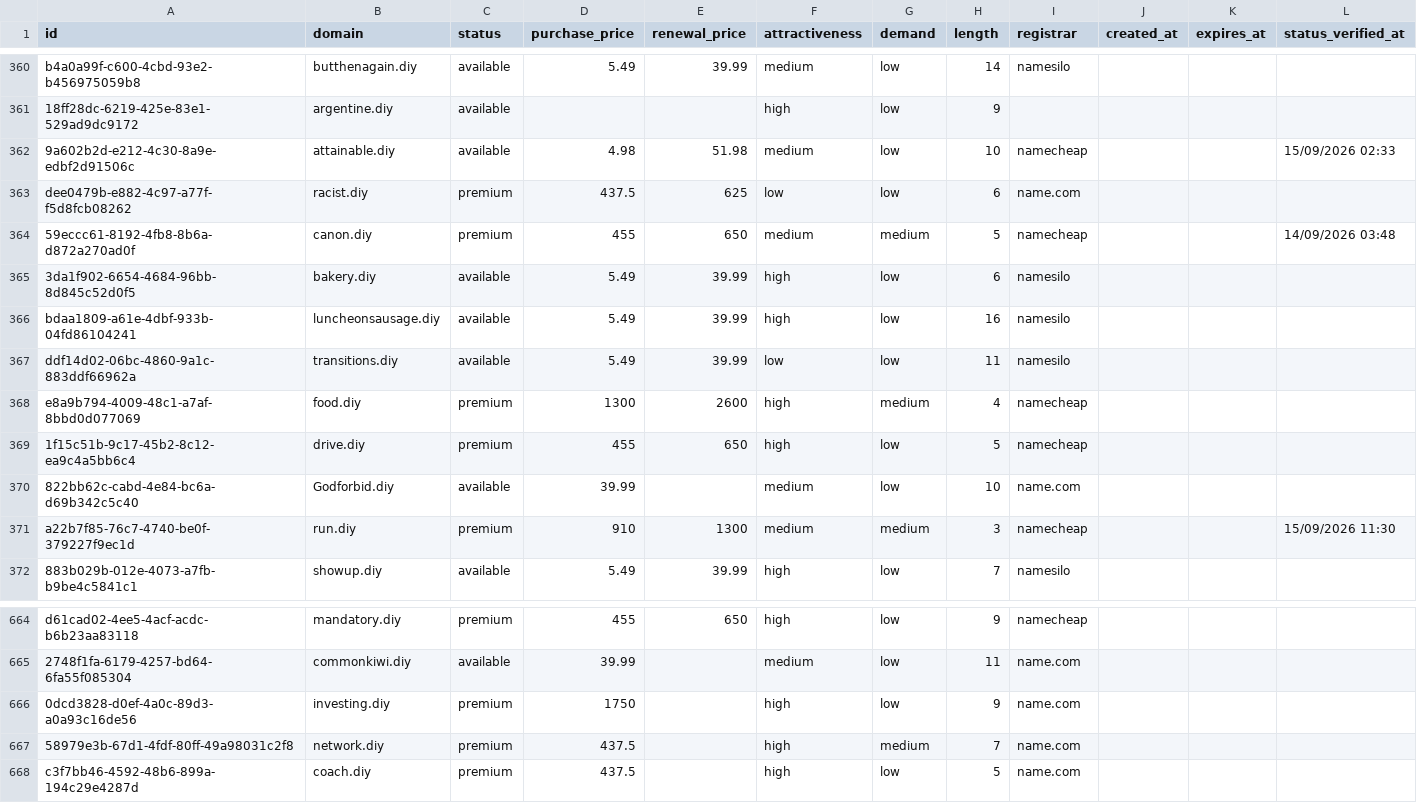
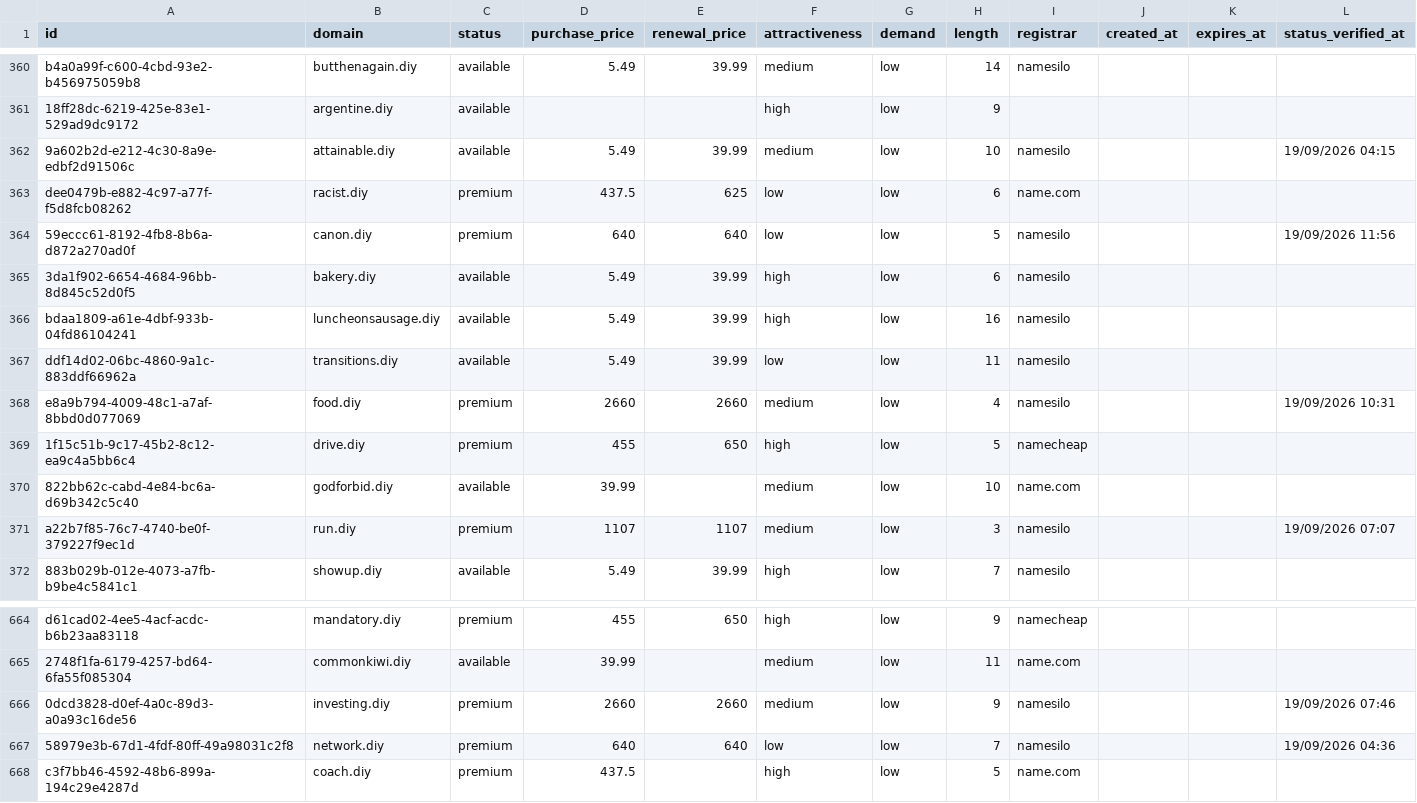
Before and after one commit to UniqueDomains/diy-oneword-domains, a CSV file: diy.csv, drawn as a sheet; only a part is shown, gaps mark what is left out; the diff covers the shown part only.

Commit message:
Domains update

```diff
--- a/diy.csv
+++ b/diy.csv
@@ -361,5 +361,5 @@ b4a0a99f-c600-4cbd-93e2-b456975059b8,butthenagain.diy,available,5.49,39.99,mediu
 18ff28dc-6219-425e-83e1-529ad9dc9172,argentine.diy,available,,,high,low,9,,,,
-9a602b2d-e212-4c30-8a9e-edbf2d91506c,attainable.diy,available,4.98,51.98,medium,low,10,namecheap,,,15/09/2026 02:33
+9a602b2d-e212-4c30-8a9e-edbf2d91506c,attainable.diy,available,5.49,39.99,medium,low,10,namesilo,,,19/09/2026 04:15
 dee0479b-e882-4c97-a77f-f5d8fcb08262,racist.diy,premium,437.5,625,low,low,6,name.com,,,
-59eccc61-8192-4fb8-8b6a-d872a270ad0f,canon.diy,premium,455,650,medium,medium,5,namecheap,,,14/09/2026 03:48
+59eccc61-8192-4fb8-8b6a-d872a270ad0f,canon.diy,premium,640,640,low,low,5,namesilo,,,19/09/2026 11:56
 3da1f902-6654-4684-96bb-8d845c52d0f5,bakery.diy,available,5.49,39.99,high,low,6,namesilo,,,
@@ -367,6 +367,6 @@ bdaa1809-a61e-4dbf-933b-04fd86104241,luncheonsausage.diy,available,5.49,39.99,hi
 ddf14d02-06bc-4860-9a1c-883ddf66962a,transitions.diy,available,5.49,39.99,low,low,11,namesilo,,,
-e8a9b794-4009-48c1-a7af-8bbd0d077069,food.diy,premium,1300,2600,high,medium,4,namecheap,,,
+e8a9b794-4009-48c1-a7af-8bbd0d077069,food.diy,premium,2660,2660,medium,low,4,namesilo,,,19/09/2026 10:31
 1f15c51b-9c17-45b2-8c12-ea9c4a5bb6c4,drive.diy,premium,455,650,high,low,5,namecheap,,,
-822bb62c-cabd-4e84-bc6a-d69b342c5c40,Godforbid.diy,available,39.99,,medium,low,10,name.com,,,
-a22b7f85-76c7-4740-be0f-379227f9ec1d,run.diy,premium,910,1300,medium,medium,3,namecheap,,,15/09/2026 11:30
+822bb62c-cabd-4e84-bc6a-d69b342c5c40,godforbid.diy,available,39.99,,medium,low,10,name.com,,,
+a22b7f85-76c7-4740-be0f-379227f9ec1d,run.diy,premium,1107,1107,medium,low,3,namesilo,,,19/09/2026 07:07
 883b029b-012e-4073-a7fb-b9be4c5841c1,showup.diy,available,5.49,39.99,high,low,7,namesilo,,,
@@ -665,4 +665,4 @@ d61cad02-4ee5-4acf-acdc-b6b23aa83118,mandatory.diy,premium,455,650,high,low,9,na
 2748f1fa-6179-4257-bd64-6fa55f085304,commonkiwi.diy,available,39.99,,medium,low,11,name.com,,,
-0dcd3828-d0ef-4a0c-89d3-a0a93c16de56,investing.diy,premium,1750,,high,low,9,name.com,,,
-58979e3b-67d1-4fdf-80ff-49a98031c2f8,network.diy,premium,437.5,,high,medium,7,name.com,,,
+0dcd3828-d0ef-4a0c-89d3-a0a93c16de56,investing.diy,premium,2660,2660,medium,low,9,namesilo,,,19/09/2026 07:46
+58979e3b-67d1-4fdf-80ff-49a98031c2f8,network.diy,premium,640,640,low,low,7,namesilo,,,19/09/2026 04:36
 c3f7bb46-4592-48b6-899a-194c29e4287d,coach.diy,premium,437.5,,high,low,5,name.com,,,
```
Also changed, not shown: 112 edited cells elsewhere in this file, 4 other files.
